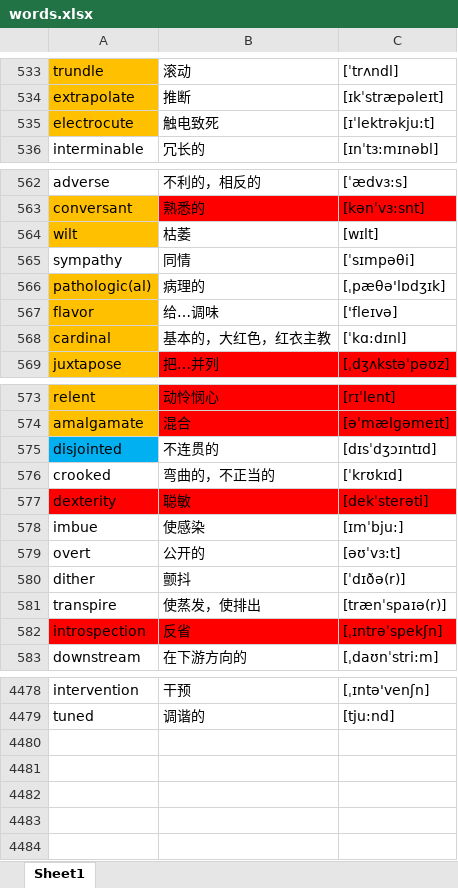
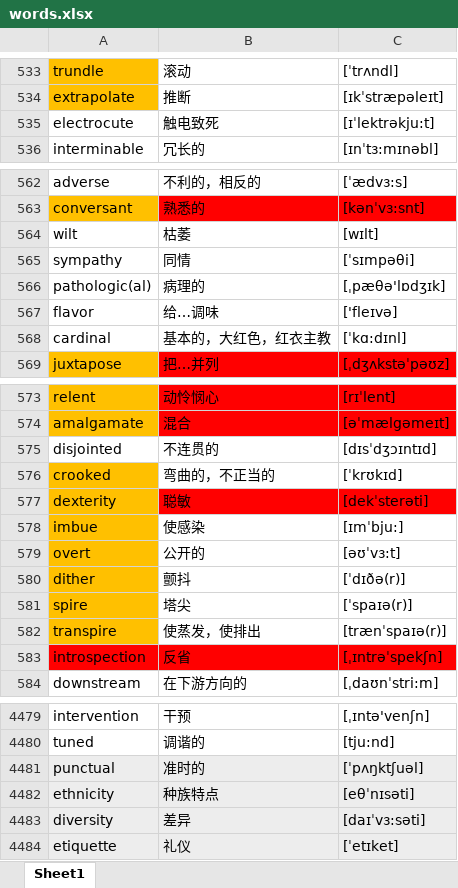
Before and after one commit to google88888888/learnEnglish, an Excel workbook: words.xlsx, sheet Sheet1, drawn as a sheet; only a part is shown, gaps mark what is left out; values as stored, in another font and other column widths than the file's, no borders; addresses are those after the commit; the diff names each change by its address in the sheet, - before the commit and + after, or states it on an @@ line.

Commit message:
333

```diff
--- a/words.xlsx (sheet Sheet1)
+++ b/words.xlsx (sheet Sheet1)
-A535 fill: #FFC000
+A535 fill: none
-A564 fill: #FFC000
+A564 fill: none
-A566:A568 fill: #FFC000
+A566:A568 fill: none
-A575 fill: #00B0F0
+A575 fill: none
-A576 fill: none
+A576 fill: #FFC000
-A577 fill: #FF0000
+A577 fill: #FFC000
-A578:A580 fill: none
+A578:A580 fill: #FFC000
+row 581: spire | 塔尖 | [ˈspaɪə(r)]
-A582 fill: none
+A582 fill: #FFC000
+row 4481: punctual | 准时的 | [ˈpʌŋktʃuəl]
+row 4482: ethnicity | 种族特点 | [eθˈnɪsəti]
+row 4483: diversity | 差异 | [daɪˈvɜ:səti]
+row 4484: etiquette | 礼仪 | [ˈetɪket]
```
